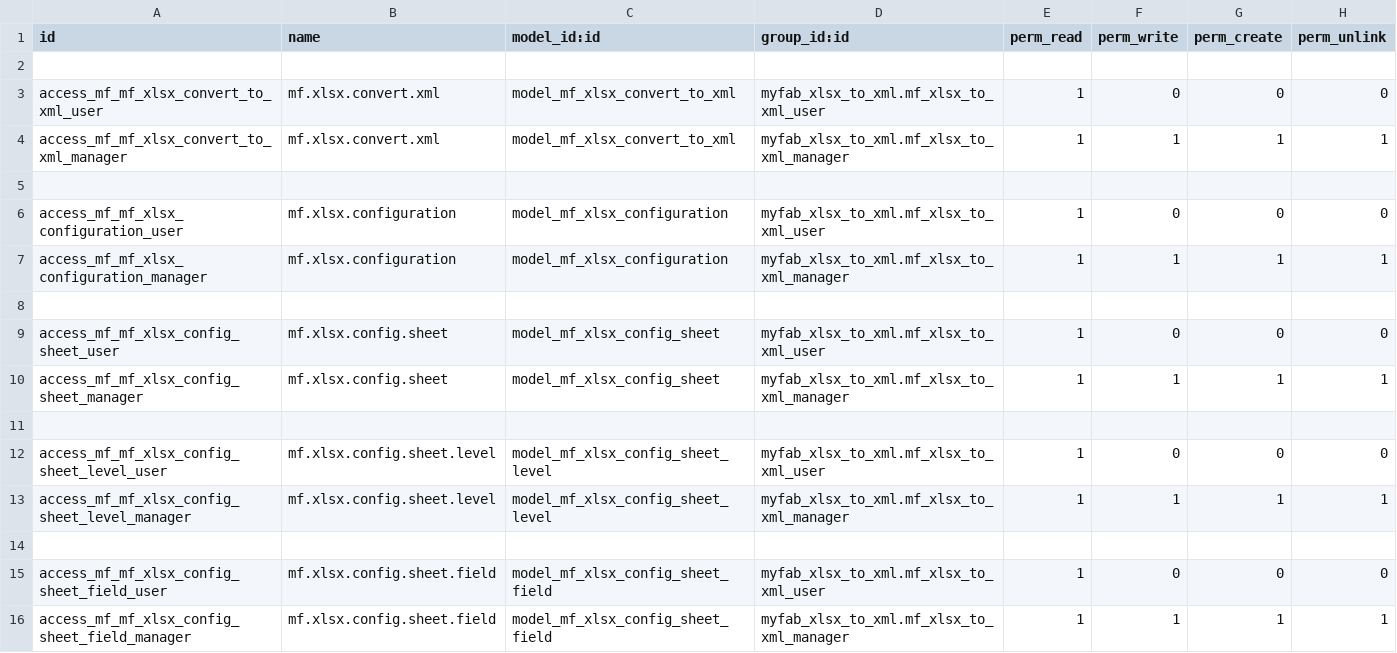
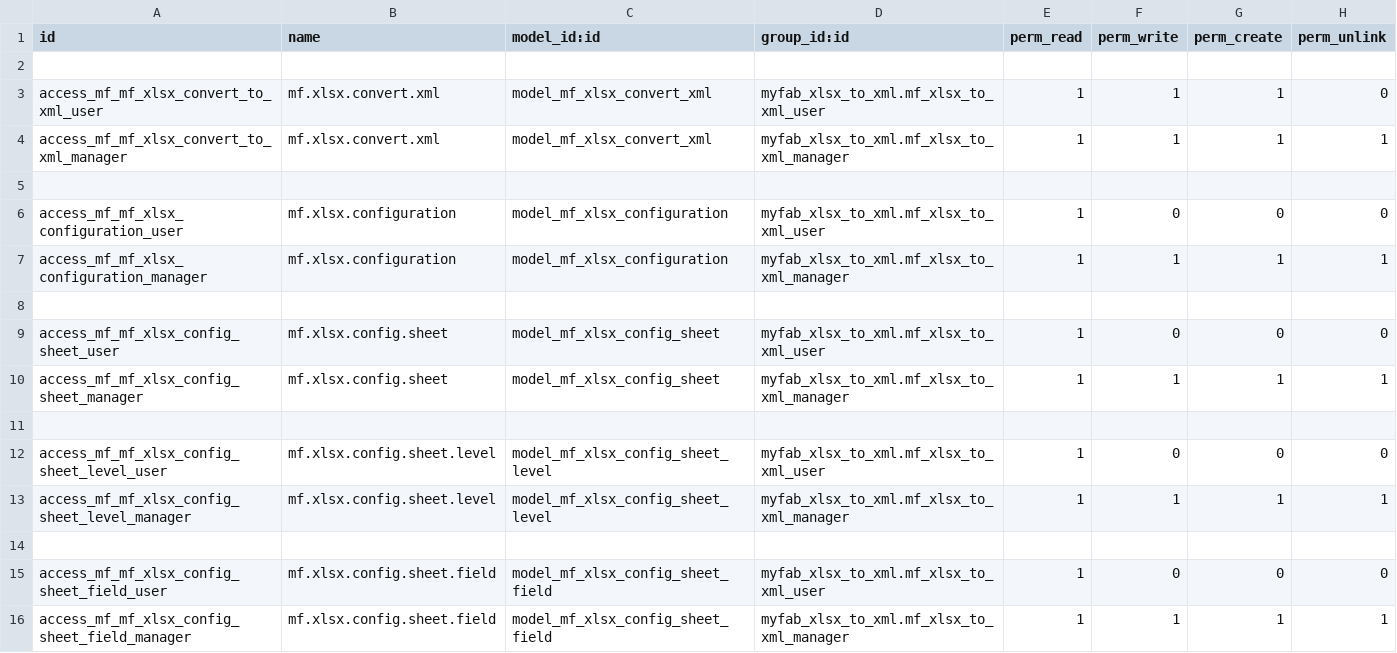
Before and after one commit to kazacube-mziouadi/TEST-MIRROR, a CSV file: myfab_xlsx_to_xml/security/ir.model.access.csv, drawn as a sheet.

```diff
--- a/myfab_xlsx_to_xml/security/ir.model.access.csv
+++ b/myfab_xlsx_to_xml/security/ir.model.access.csv
@@ -2,4 +2,4 @@ id,name,model_id:id,group_id:id,perm_read,perm_write,perm_create,perm_unlink
 ,,,,,,,
-access_mf_mf_xlsx_convert_to_xml_user,mf.xlsx.convert.xml,model_mf_xlsx_convert_to_xml,myfab_xlsx_to_xml.mf_xlsx_to_xml_user,1,0,0,0
-access_mf_mf_xlsx_convert_to_xml_manager,mf.xlsx.convert.xml,model_mf_xlsx_convert_to_xml,myfab_xlsx_to_xml.mf_xlsx_to_xml_manager,1,1,1,1
+access_mf_mf_xlsx_convert_to_xml_user,mf.xlsx.convert.xml,model_mf_xlsx_convert_xml,myfab_xlsx_to_xml.mf_xlsx_to_xml_user,1,1,1,0
+access_mf_mf_xlsx_convert_to_xml_manager,mf.xlsx.convert.xml,model_mf_xlsx_convert_xml,myfab_xlsx_to_xml.mf_xlsx_to_xml_manager,1,1,1,1
 ,,,,,,,
```
Also changed, not shown: myfab_cao_connector/security/ir.model.access.csv, 7 other files.
